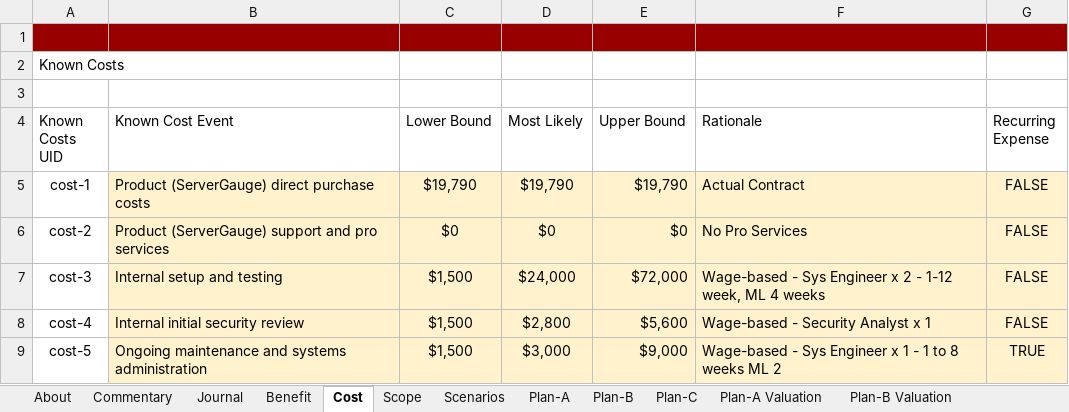
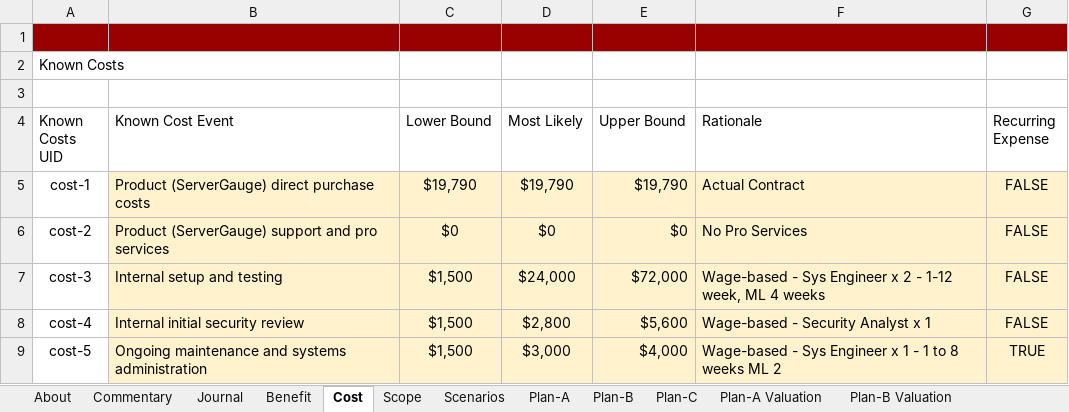
Before and after one commit to theonaunheim/unsuR, an Excel workbook: downloaded_temp.xlsx, sheet Cost, drawn as a sheet; values as stored, in another font and other column widths than the file's, no borders; charts and pictures not drawn; the diff names each change by its address in the sheet, - before the commit and + after, or states it on an @@ line.

```diff
--- a/downloaded_temp.xlsx (sheet Cost)
+++ b/downloaded_temp.xlsx (sheet Cost)
-E9 (Upper Bound): $9,000
+E9 (Upper Bound): $4,000
```
Also changed, not shown: sheet api_stage, sheet Plan-C, sheet Plan-C Valuation, sheet Plan-B Valuation, sheet Plan-A Valuation, sheet Plan-B, 2 more sheets, formulas that keep their value, hidden cells, 3 other files.
